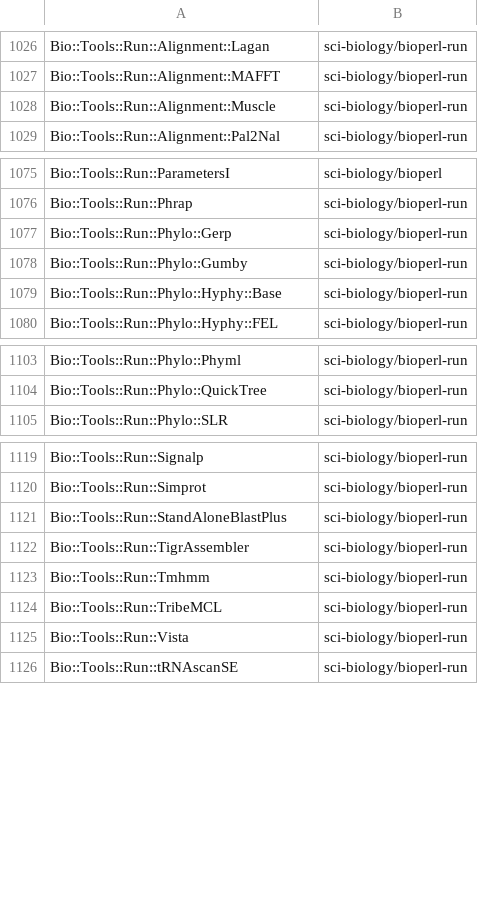
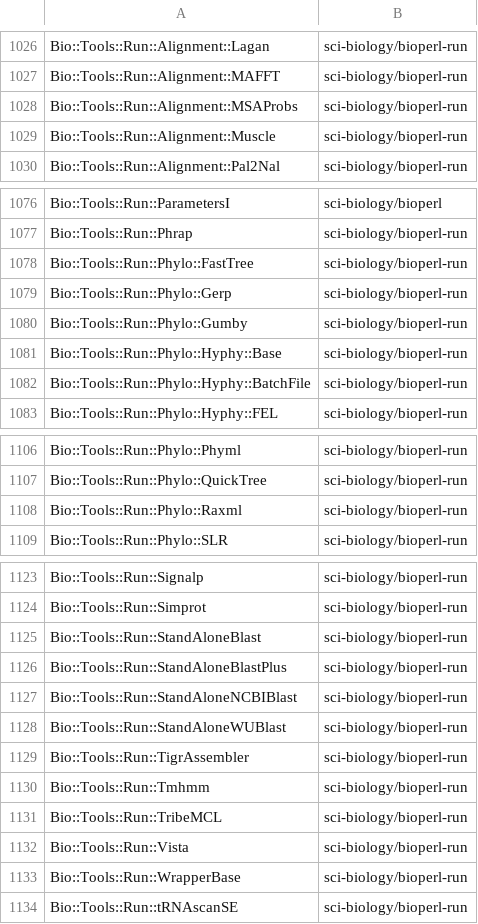
Before and after one commit to kentnl/Gentoo-Util-VirtualDepend, a CSV file: share/module-to-gentoo.csv, drawn as a sheet; only a part is shown, gaps mark what is left out; the diff covers the shown part only; the diff names each change by its address in the sheet, - before the commit and + after, or states it on an @@ line.

```diff
--- a/share/module-to-gentoo.csv
+++ b/share/module-to-gentoo.csv
+row 1028: Bio::Tools::Run::Alignment::MSAProbs | sci-biology/bioperl-run
+row 1078: Bio::Tools::Run::Phylo::FastTree | sci-biology/bioperl-run
+row 1082: Bio::Tools::Run::Phylo::Hyphy::BatchFile | sci-biology/bioperl-run
+row 1108: Bio::Tools::Run::Phylo::Raxml | sci-biology/bioperl-run
+row 1125: Bio::Tools::Run::StandAloneBlast | sci-biology/bioperl-run
+row 1127: Bio::Tools::Run::StandAloneNCBIBlast | sci-biology/bioperl-run
+row 1128: Bio::Tools::Run::StandAloneWUBlast | sci-biology/bioperl-run
+row 1133: Bio::Tools::Run::WrapperBase | sci-biology/bioperl-run
```
Also changed, not shown: 3 added rows elsewhere in this file, share/dist-versions.csv, share/module-versions.csv, 1 other file.
